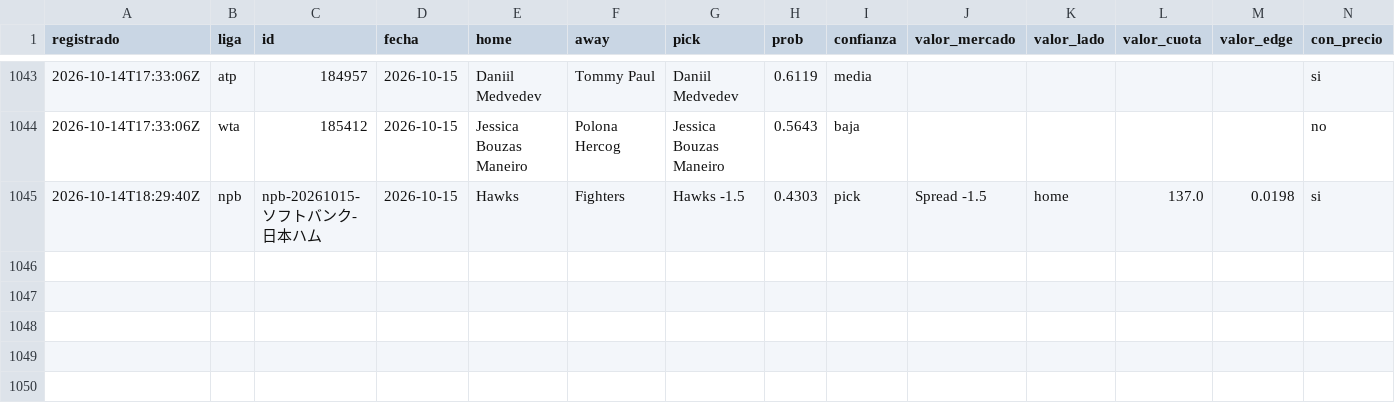
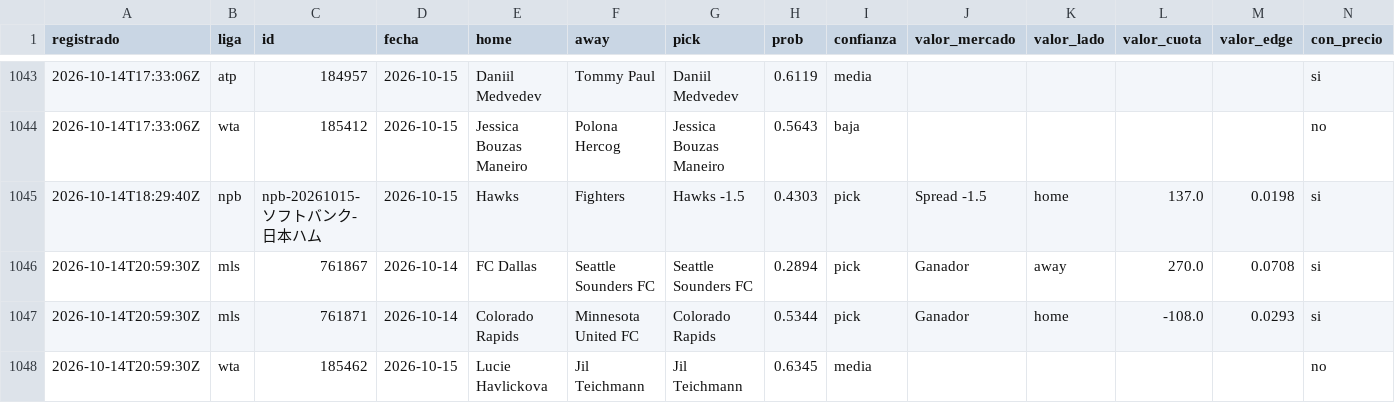
Before and after one commit to tenisman12/edgeline, a CSV file: salida/historial_picks.csv, drawn as a sheet; only a part is shown, gaps mark what is left out; rows hold the shown columns only; the diff names each change by its address in the sheet, - before the commit and + after, or states it on an @@ line.

```diff
--- a/salida/historial_picks.csv
+++ b/salida/historial_picks.csv
+row 1046: 2026-10-14T20:59:30Z | mls | 761867 | 2026-10-14 | FC Dallas | Seattle Sounders FC | Seattle Sounders FC | 0.2894 | pick | Ganador | away | 270.0 | 0.0708 | si
+row 1047: 2026-10-14T20:59:30Z | mls | 761871 | 2026-10-14 | Colorado Rapids | Minnesota United FC | Colorado Rapids | 0.5344 | pick | Ganador | home | -108.0 | 0.0293 | si
+row 1048: 2026-10-14T20:59:30Z | wta | 185462 | 2026-10-15 | Lucie Havlickova | Jil Teichmann | Jil Teichmann | 0.6345 | media |  |  |  |  | no
```
Also changed, not shown: salida/clv_detalle.csv, salida/espn_predictor_vivo.csv, 53 other files.
